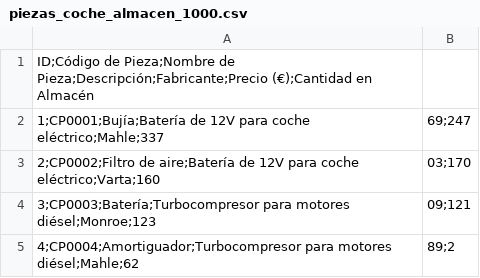
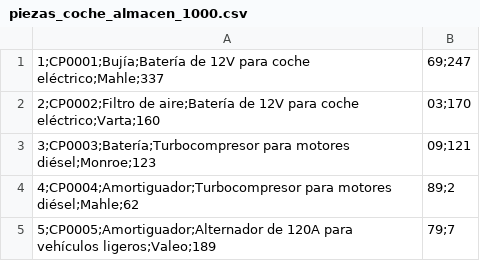
Before and after one commit to oierO/proyecto-prog3, a CSV file: proyecto-prog3/piezas_coche_almacen_1000.csv, drawn as a sheet; only a part is shown; the shorter side is filled out with more unchanged rows.

Commit message:
Cambio

```diff
--- a/proyecto-prog3/piezas_coche_almacen_1000.csv
+++ b/proyecto-prog3/piezas_coche_almacen_1000.csv
@@ -1,2 +1 @@
-ID;Código de Pieza;Nombre de Pieza;Descripción;Fabricante;Precio (€);Cantidad en Almacén
 1;CP0001;Bujía;Batería de 12V para coche eléctrico;Mahle;337,69;247
```
